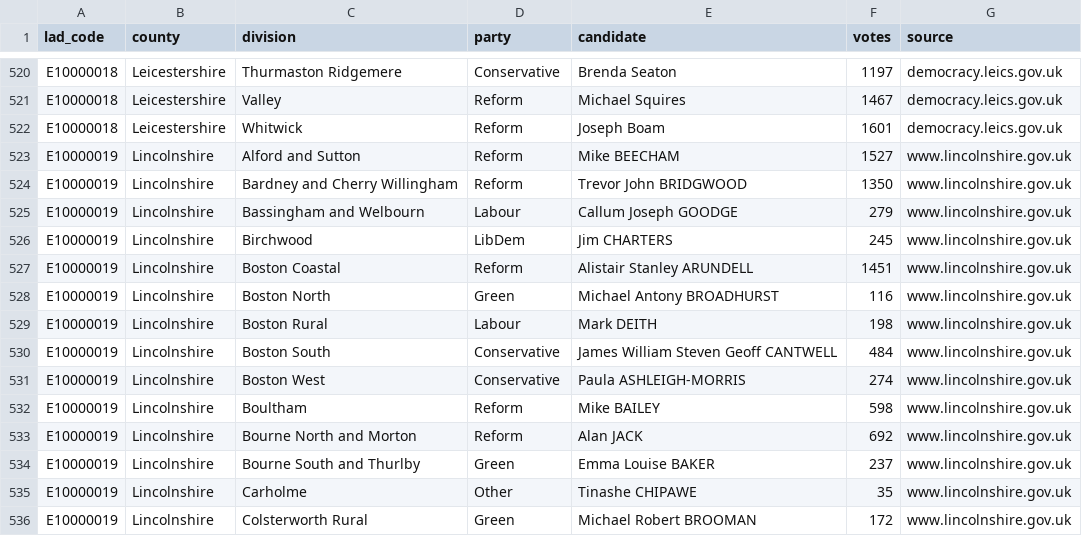
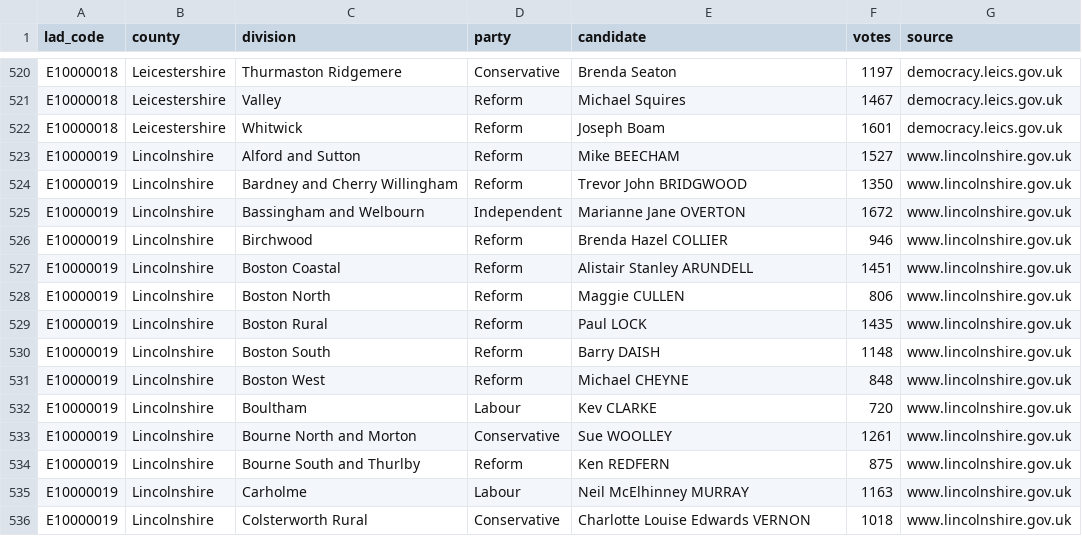
Before and after one commit to MitchellCarey/may-2026-election-correlations, a CSV file: data/source/county_official_2025.csv, drawn as a sheet; only a part is shown, gaps mark what is left out; the diff covers the shown part only.

```diff
--- a/data/source/county_official_2025.csv
+++ b/data/source/county_official_2025.csv
@@ -524,13 +524,13 @@ E10000019,Lincolnshire,Alford and Sutton,Reform,Mike BEECHAM,1527,www.lincolnshi
 E10000019,Lincolnshire,Bardney and Cherry Willingham,Reform,Trevor John BRIDGWOOD,1350,www.lincolnshire.gov.uk
-E10000019,Lincolnshire,Bassingham and Welbourn,Labour,Callum Joseph GOODGE,279,www.lincolnshire.gov.uk
-E10000019,Lincolnshire,Birchwood,LibDem,Jim CHARTERS,245,www.lincolnshire.gov.uk
+E10000019,Lincolnshire,Bassingham and Welbourn,Independent,Marianne Jane OVERTON,1672,www.lincolnshire.gov.uk
+E10000019,Lincolnshire,Birchwood,Reform,Brenda Hazel COLLIER,946,www.lincolnshire.gov.uk
 E10000019,Lincolnshire,Boston Coastal,Reform,Alistair Stanley ARUNDELL,1451,www.lincolnshire.gov.uk
-E10000019,Lincolnshire,Boston North,Green,Michael Antony BROADHURST,116,www.lincolnshire.gov.uk
-E10000019,Lincolnshire,Boston Rural,Labour,Mark DEITH,198,www.lincolnshire.gov.uk
-E10000019,Lincolnshire,Boston South,Conservative,James William Steven Geoff CANTWELL,484,www.lincolnshire.gov.uk
-E10000019,Lincolnshire,Boston West,Conservative,Paula ASHLEIGH-MORRIS,274,www.lincolnshire.gov.uk
-E10000019,Lincolnshire,Boultham,Reform,Mike BAILEY,598,www.lincolnshire.gov.uk
-E10000019,Lincolnshire,Bourne North and Morton,Reform,Alan JACK,692,www.lincolnshire.gov.uk
-E10000019,Lincolnshire,Bourne South and Thurlby,Green,Emma Louise BAKER,237,www.lincolnshire.gov.uk
-E10000019,Lincolnshire,Carholme,Other,Tinashe CHIPAWE,35,www.lincolnshire.gov.uk
-E10000019,Lincolnshire,Colsterworth Rural,Green,Michael Robert BROOMAN,172,www.lincolnshire.gov.uk
+E10000019,Lincolnshire,Boston North,Reform,Maggie CULLEN,806,www.lincolnshire.gov.uk
+E10000019,Lincolnshire,Boston Rural,Reform,Paul LOCK,1435,www.lincolnshire.gov.uk
+E10000019,Lincolnshire,Boston South,Reform,Barry DAISH,1148,www.lincolnshire.gov.uk
+E10000019,Lincolnshire,Boston West,Reform,Michael CHEYNE,848,www.lincolnshire.gov.uk
+E10000019,Lincolnshire,Boultham,Labour,Kev CLARKE,720,www.lincolnshire.gov.uk
+E10000019,Lincolnshire,Bourne North and Morton,Conservative,Sue WOOLLEY,1261,www.lincolnshire.gov.uk
+E10000019,Lincolnshire,Bourne South and Thurlby,Reform,Ken REDFERN,875,www.lincolnshire.gov.uk
+E10000019,Lincolnshire,Carholme,Labour,Neil McElhinney MURRAY,1163,www.lincolnshire.gov.uk
+E10000019,Lincolnshire,Colsterworth Rural,Conservative,Charlotte Louise Edwards VERNON,1018,www.lincolnshire.gov.uk
```
Also changed, not shown: 132 edited cells elsewhere in this file, data/source/ward_official_2026.csv, 3 other files.
